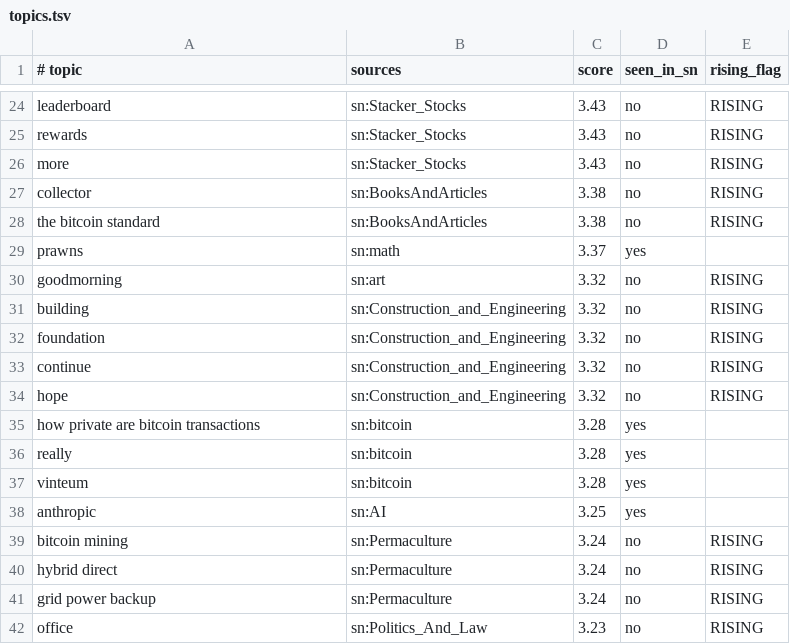
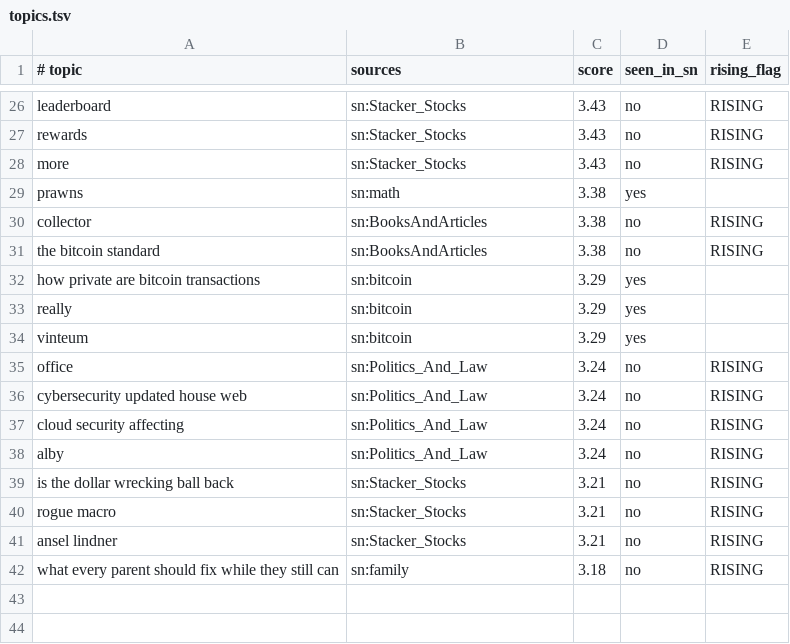
Before and after one commit to amirarnol/sn-monetization-runtime, a TSV file: data/trending/topics.tsv, drawn as a sheet; only a part is shown, gaps mark what is left out; the diff covers the shown part only.

```diff
--- a/data/trending/topics.tsv
+++ b/data/trending/topics.tsv
@@ -26,17 +28,15 @@ rewards	sn:Stacker_Stocks	3.43	no	RISING
 more	sn:Stacker_Stocks	3.43	no	RISING
+prawns	sn:math	3.38	yes	
 collector	sn:BooksAndArticles	3.38	no	RISING
 the bitcoin standard	sn:BooksAndArticles	3.38	no	RISING
-prawns	sn:math	3.37	yes	
-goodmorning	sn:art	3.32	no	RISING
-building	sn:Construction_and_Engineering	3.32	no	RISING
-foundation	sn:Construction_and_Engineering	3.32	no	RISING
-continue	sn:Construction_and_Engineering	3.32	no	RISING
-hope	sn:Construction_and_Engineering	3.32	no	RISING
-how private are bitcoin transactions	sn:bitcoin	3.28	yes	
-really	sn:bitcoin	3.28	yes	
-vinteum	sn:bitcoin	3.28	yes	
-anthropic	sn:AI	3.25	yes	
-bitcoin mining	sn:Permaculture	3.24	no	RISING
-hybrid direct	sn:Permaculture	3.24	no	RISING
-grid power backup	sn:Permaculture	3.24	no	RISING
-office	sn:Politics_And_Law	3.23	no	RISING
+how private are bitcoin transactions	sn:bitcoin	3.29	yes	
+really	sn:bitcoin	3.29	yes	
+vinteum	sn:bitcoin	3.29	yes	
+office	sn:Politics_And_Law	3.24	no	RISING
+cybersecurity updated house web	sn:Politics_And_Law	3.24	no	RISING
+cloud security affecting	sn:Politics_And_Law	3.24	no	RISING
+alby	sn:Politics_And_Law	3.24	no	RISING
+is the dollar wrecking ball back	sn:Stacker_Stocks	3.21	no	RISING
+rogue macro	sn:Stacker_Stocks	3.21	no	RISING
+ansel lindner	sn:Stacker_Stocks	3.21	no	RISING
+what every parent should fix while they still can	sn:family	3.18	no	RISING
```
Also changed, not shown: 5 added rows, 3 removed rows and 17 edited cells elsewhere in this file.
